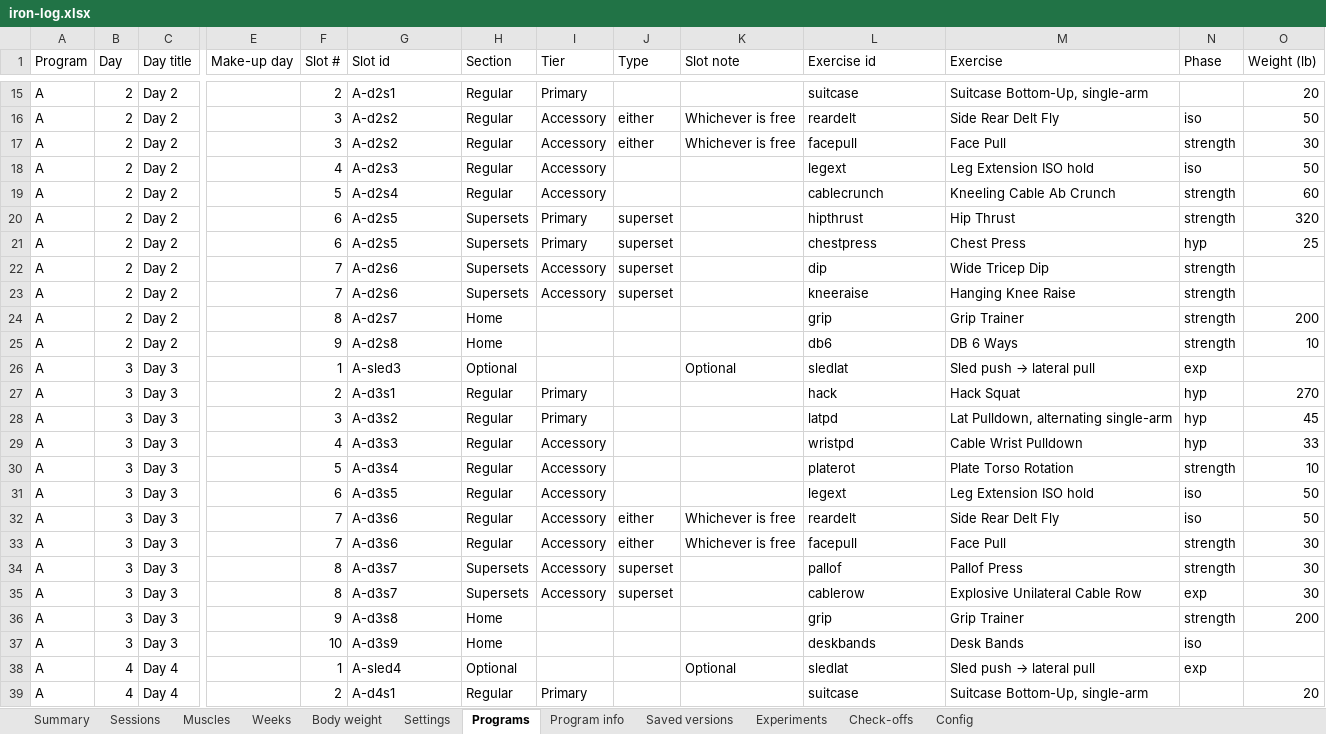
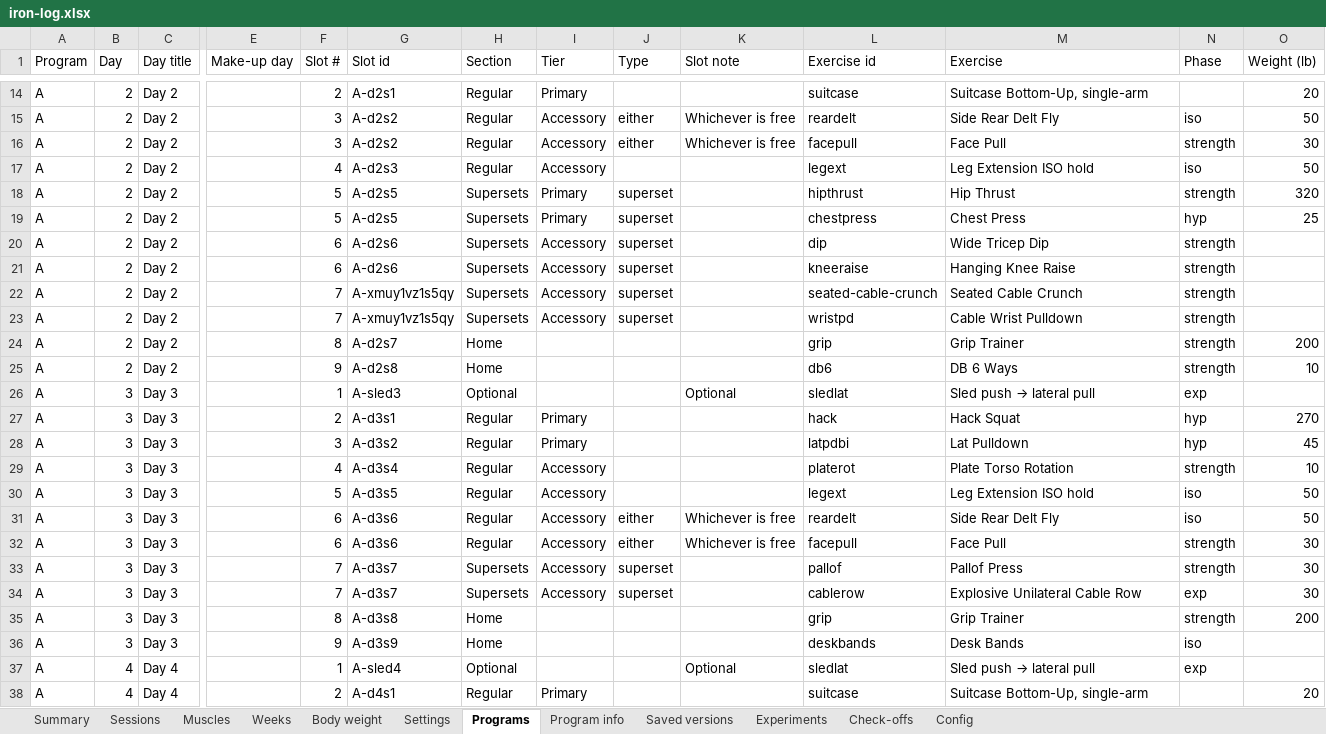
Before and after one commit to jacgit18/iron-log, an Excel workbook: iron-log.xlsx, sheet Programs, drawn as a sheet; only a part is shown, gaps mark what is left out; values as stored, in another font and other column widths than the file's, no borders; removed rows and columns are numbered as before the commit, all else as after; rows hold the shown columns only; the diff covers the shown part only; the diff names each change by its address in the sheet, - before the commit and + after, or states it on an @@ line.

```diff
--- a/iron-log.xlsx (sheet Programs)
+++ b/iron-log.xlsx (sheet Programs)
-row 19: A | 2 | Day 2 |  | 5 | A-d2s4 | Regular | Accessory |  |  | cablecrunch | Kneeling Cable Ab Crunch | strength | 60
-F18:F19 (Slot #): 6
+F18:F19 (Slot #): 5
-F20:F21 (Slot #): 7
+F20:F21 (Slot #): 6
+row 22: A | 2 | Day 2 |  | 7 | A-xmuy1vz1s5qy | Supersets | Accessory | superset |  | seated-cable-crunch | Seated Cable Crunch | strength
+row 23: A | 2 | Day 2 |  | 7 | A-xmuy1vz1s5qy | Supersets | Accessory | superset |  | wristpd | Cable Wrist Pulldown | strength
-L28 (Exercise id): latpd
+L28 (Exercise id): latpdbi
-M28 (Exercise): Lat Pulldown, alternating single-arm
+M28 (Exercise): Lat Pulldown
-row 29: A | 3 | Day 3 |  | 4 | A-d3s3 | Regular | Accessory |  |  | wristpd | Cable Wrist Pulldown | hyp | 33
-F29 (Slot #): 5
+F29 (Slot #): 4
-F30 (Slot #): 6
+F30 (Slot #): 5
-F31:F32 (Slot #): 7
+F31:F32 (Slot #): 6
-F33:F34 (Slot #): 8
+F33:F34 (Slot #): 7
-F35 (Slot #): 9
+F35 (Slot #): 8
-F36 (Slot #): 10
+F36 (Slot #): 9
```
Also changed, not shown: 6 added rows, 6 removed rows and 45 edited cells elsewhere in this sheet, sheet Weeks, sheet Config, sheet Muscles, sheet Settings, 1 other file.
